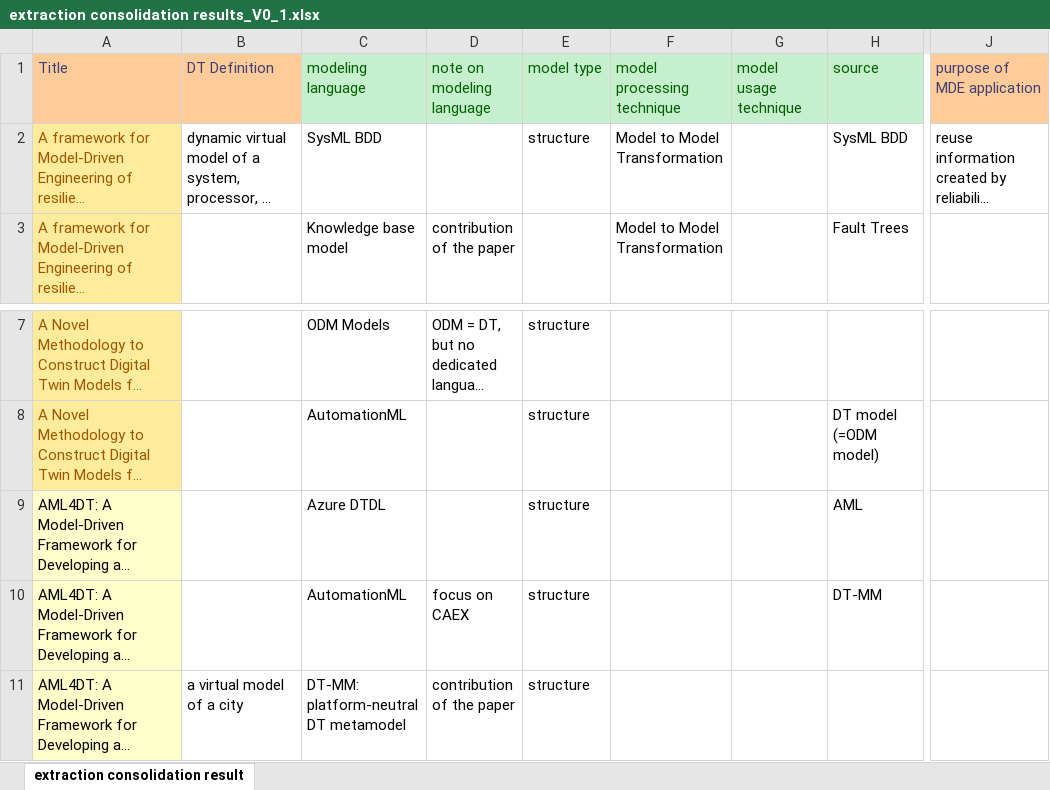
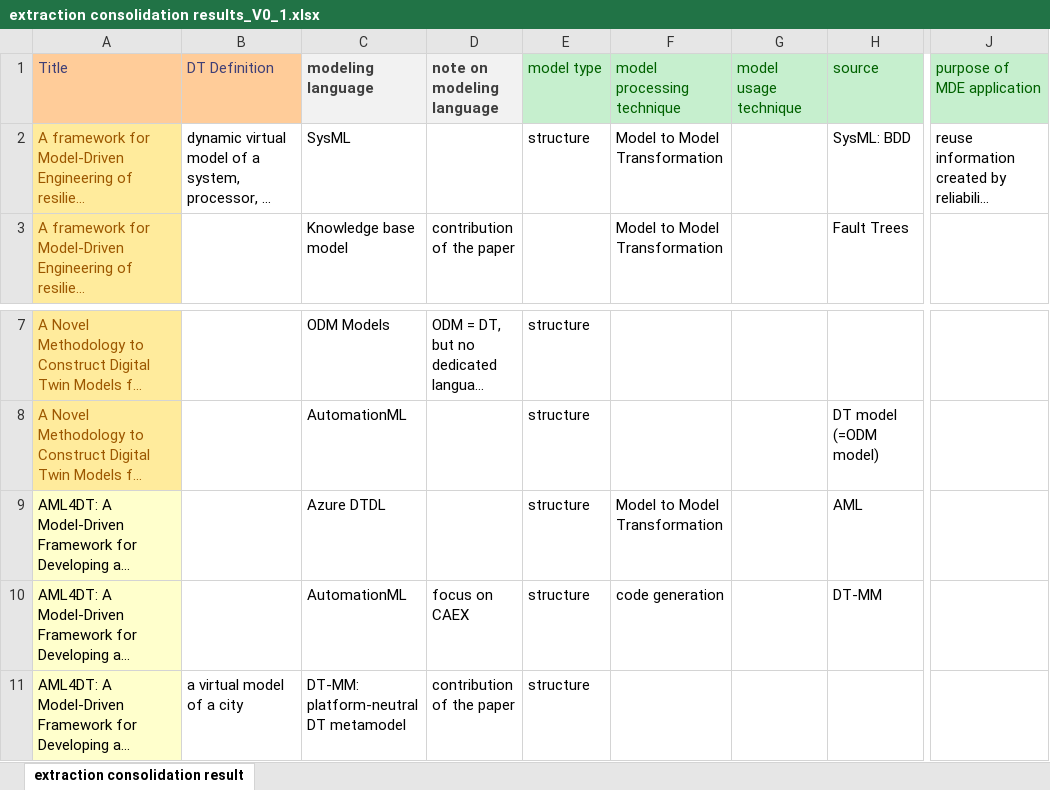
Before and after one commit to cdl-mint/mde4dts, an Excel workbook: extraction consolidation results_V0_1.xlsx, sheet extraction consolidation result, drawn as a sheet; only a part is shown, gaps mark what is left out; long unchanged cells end in …; values as stored, in another font and other column widths than the file's, no borders; table styles not drawn; the diff names each change by its address in the sheet, - before the commit and + after, or states it on an @@ line.

```diff
--- a/extraction consolidation results_V0_1.xlsx (sheet extraction consolidation result)
+++ b/extraction consolidation results_V0_1.xlsx (sheet extraction consolidation result)
@@ C1:D1 fill: #C6EFCE → #F2F2F2, bold: off → on, text colour: #006100 → #3F3F3F @@
@@ J1 fill: #FFCC99 → #C6EFCE, text colour: #3F3F76 → #006100 @@
-C2 (modeling language): SysML BDD
+C2 (modeling language): SysML
-H2 (source): SysML BDD
+H2 (source): SysML: BDD
-F9 (model processing technique): (empty)
+F9 (model processing technique): Model to Model Transformation
-F10 (model processing technique): (empty)
+F10 (model processing technique): code generation
```
Also changed, not shown: 7 other files.
